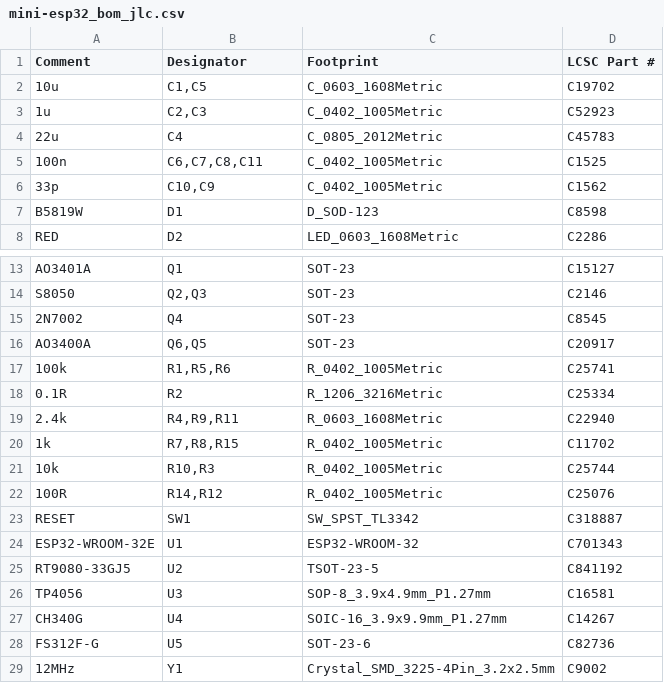
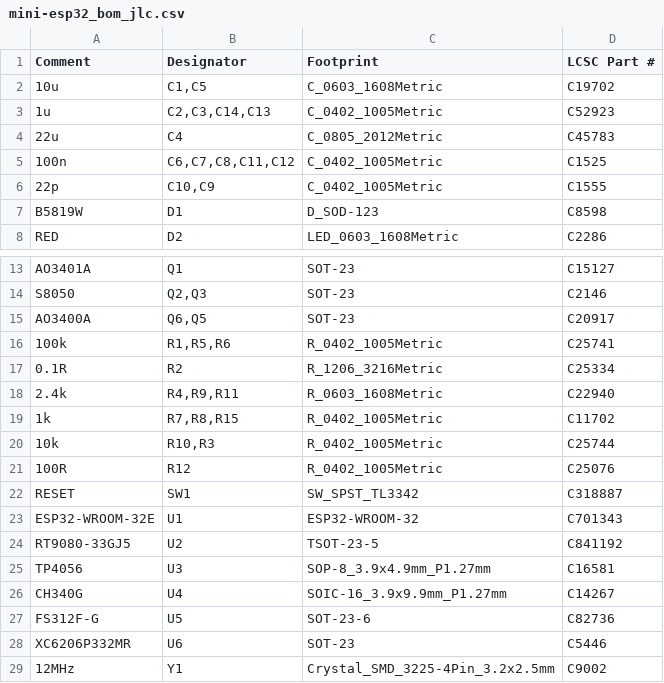
Before and after one commit to serialx/mini-esp32, a CSV file: assembly/mini-esp32_bom_jlc.csv, drawn as a sheet; only a part is shown, gaps mark what is left out.

```diff
--- a/assembly/mini-esp32_bom_jlc.csv
+++ b/assembly/mini-esp32_bom_jlc.csv
@@ -2,6 +2,6 @@
 "10u","C1,C5","C_0603_1608Metric","C19702"
-"1u","C2,C3","C_0402_1005Metric","C52923"
+"1u","C2,C3,C14,C13","C_0402_1005Metric","C52923"
 "22u","C4","C_0805_2012Metric","C45783"
-"100n","C6,C7,C8,C11","C_0402_1005Metric","C1525"
-"33p","C10,C9","C_0402_1005Metric","C1562"
+"100n","C6,C7,C8,C11,C12","C_0402_1005Metric","C1525"
+"22p","C10,C9","C_0402_1005Metric","C1555"
 "B5819W","D1","D_SOD-123","C8598"
@@ -14,3 +14,2 @@
 "S8050","Q2,Q3","SOT-23","C2146"
-"2N7002","Q4","SOT-23","C8545"
 "AO3400A","Q6,Q5","SOT-23","C20917"
@@ -21,3 +20,3 @@
 "10k","R10,R3","R_0402_1005Metric","C25744"
-"100R","R14,R12","R_0402_1005Metric","C25076"
+"100R","R12","R_0402_1005Metric","C25076"
 "RESET","SW1","SW_SPST_TL3342","C318887"
@@ -28,2 +27,3 @@
 "FS312F-G","U5","SOT-23-6","C82736"
+"XC6206P332MR","U6","SOT-23","C5446"
 "12MHz","Y1","Crystal_SMD_3225-4Pin_3.2x2.5mm","C9002"
```
Also changed, not shown: assembly/mini-esp32-all-pos.csv, assembly/mini-esp32_cpl_jlc.csv, 22 other files.
